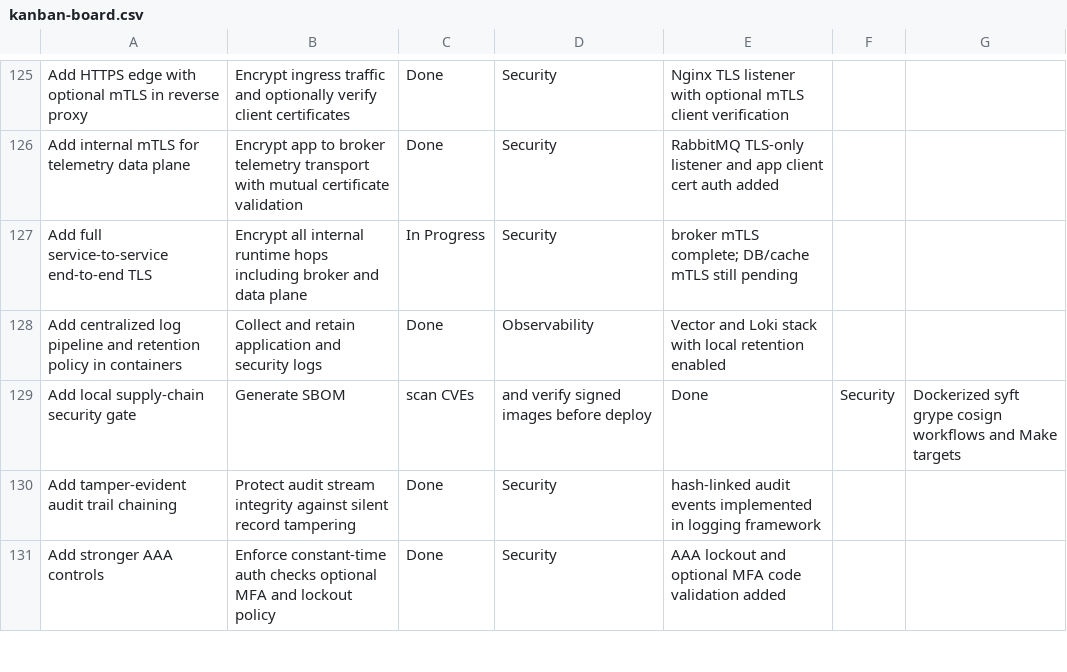
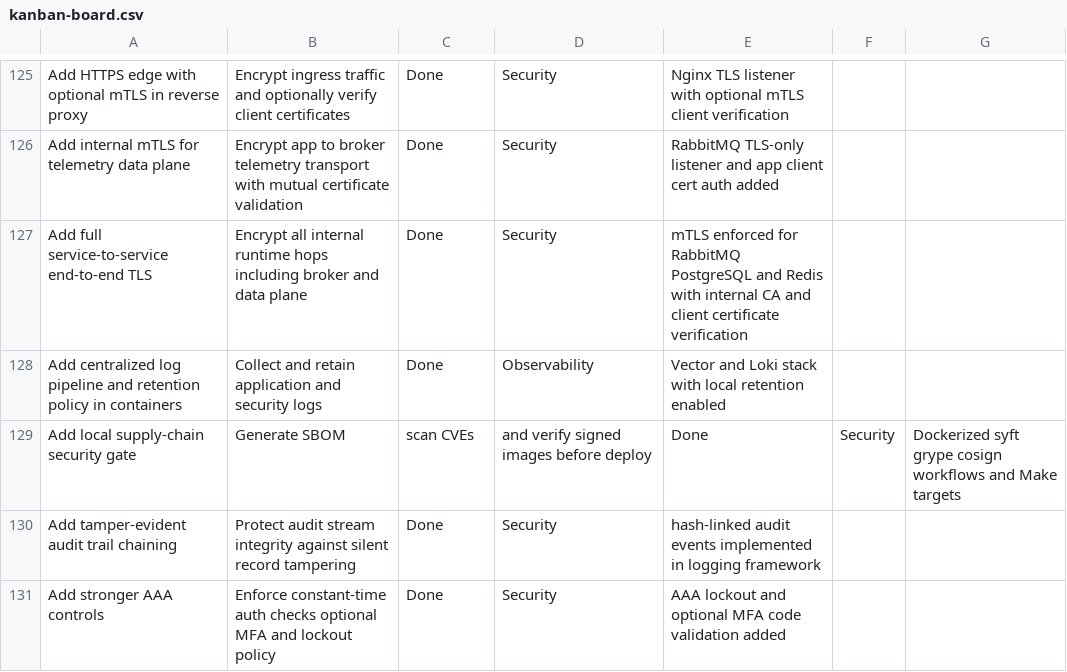
Before and after one commit to NyxeraLabs/SpectraStrike, a CSV file: docs/kanban-board.csv, drawn as a sheet; only a part is shown, gaps mark what is left out.

Commit message:
feat(security): enforce internal mTLS end-to-end for postgres and redis services

```diff
--- a/docs/kanban-board.csv
+++ b/docs/kanban-board.csv
@@ -126,3 +126,3 @@ Add HTTPS edge with optional mTLS in reverse proxy,Encrypt ingress traffic and o
 Add internal mTLS for telemetry data plane,Encrypt app to broker telemetry transport with mutual certificate validation,Done,Security,RabbitMQ TLS-only listener and app client cert auth added
-Add full service-to-service end-to-end TLS,Encrypt all internal runtime hops including broker and data plane,In Progress,Security,broker mTLS complete; DB/cache mTLS still pending
+Add full service-to-service end-to-end TLS,Encrypt all internal runtime hops including broker and data plane,Done,Security,mTLS enforced for RabbitMQ PostgreSQL and Redis with internal CA and client certificate verification
 Add centralized log pipeline and retention policy in containers,Collect and retain application and security logs,Done,Observability,Vector and Loki stack with local retention enabled
```
Also changed, not shown: 13 other files.
